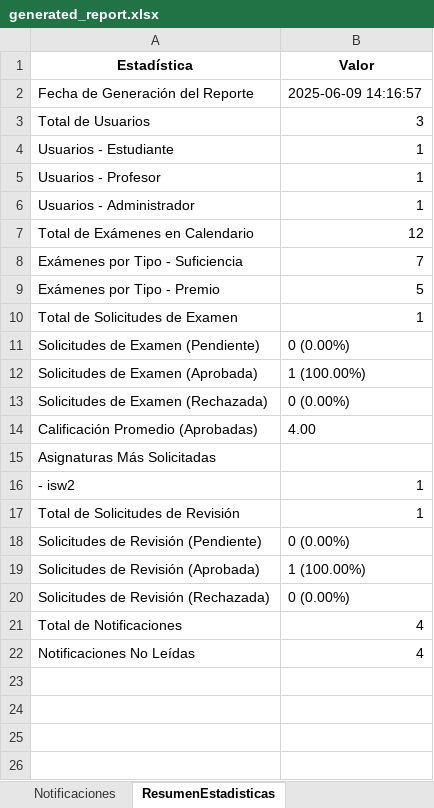
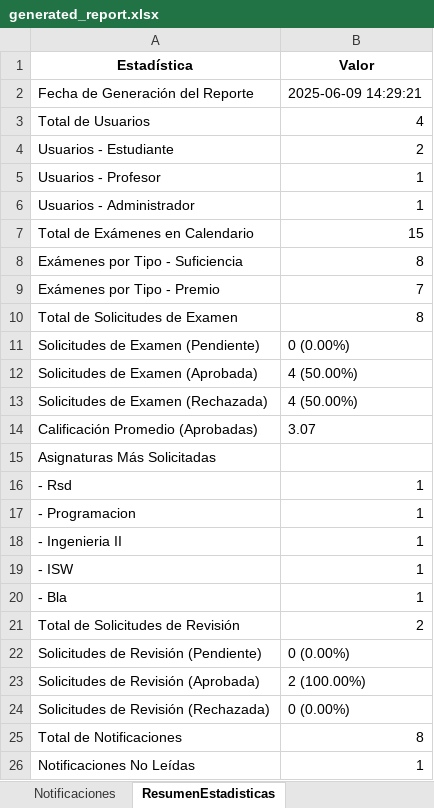
Before and after one commit to YuuNakata/ExamManagementSystem, an Excel workbook: reports_data/generated_report.xlsx, sheet ResumenEstadisticas, drawn as a sheet; values as stored, in another font and other column widths than the file's, no borders; addresses are those after the commit; the diff names each change by its address in the sheet, - before the commit and + after, or states it on an @@ line.

```diff
--- a/reports_data/generated_report.xlsx (sheet ResumenEstadisticas)
+++ b/reports_data/generated_report.xlsx (sheet ResumenEstadisticas)
-B2 (Valor): 2025-06-09 14:16:57
+B2 (Valor): 2025-06-09 14:29:21
-B3 (Valor): 3
+B3 (Valor): 4
-B4 (Valor): 1
+B4 (Valor): 2
-B7 (Valor): 12
+B7 (Valor): 15
-B8 (Valor): 7
+B8 (Valor): 8
-B9 (Valor): 5
+B9 (Valor): 7
-B10 (Valor): 1
+B10 (Valor): 8
-B12 (Valor): 1 (100.00%)
+B12 (Valor): 4 (50.00%)
-B13 (Valor): 0 (0.00%)
+B13 (Valor): 4 (50.00%)
-B14 (Valor): 4.00
+B14 (Valor): 3.07
-A16 (Estadística): - isw2
+A16 (Estadística): - Rsd
+row 17: - Programacion | 1
+row 18: - Ingenieria II | 1
+row 19: - ISW | 1
+row 20: - Bla | 1
-B21 (Valor): 1
+B21 (Valor): 2
-B23 (Valor): 1 (100.00%)
+B23 (Valor): 2 (100.00%)
-B25 (Valor): 4
+B25 (Valor): 8
-B26 (Valor): 4
+B26 (Valor): 1
```
Also changed, not shown: sheet ExamenesCalendario, sheet SolicitudesExamen, sheet Notificaciones, sheet Usuarios, sheet SolicitudesRevision, 8 other files.
